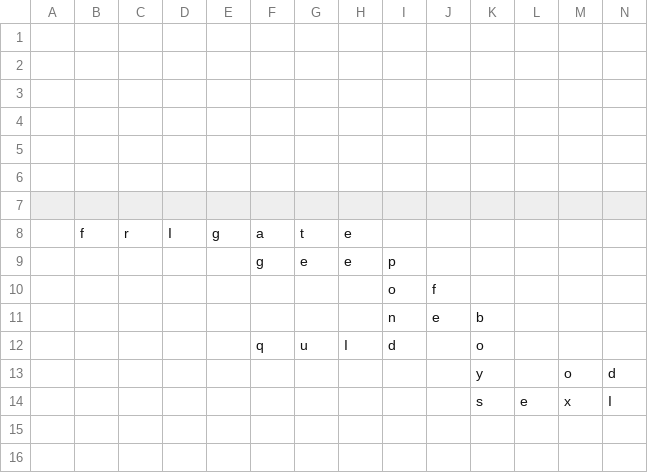
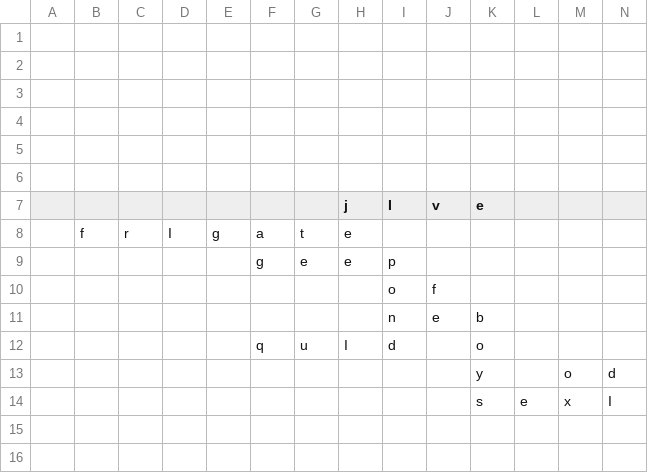
Before and after one commit to daflad/scrabble.nehpets.co.uk, a CSV file: scrabble.csv, drawn as a sheet; only a part is shown; rows hold the shown columns only; the diff names each change by its address in the sheet, - before the commit and + after, or states it on an @@ line.

```diff
--- a/scrabble.csv
+++ b/scrabble.csv
-row 7: (empty)
+row 7:  |  |  |  |  |  |  | j | I | v | e
```
Also changed, not shown: 1 other file.
